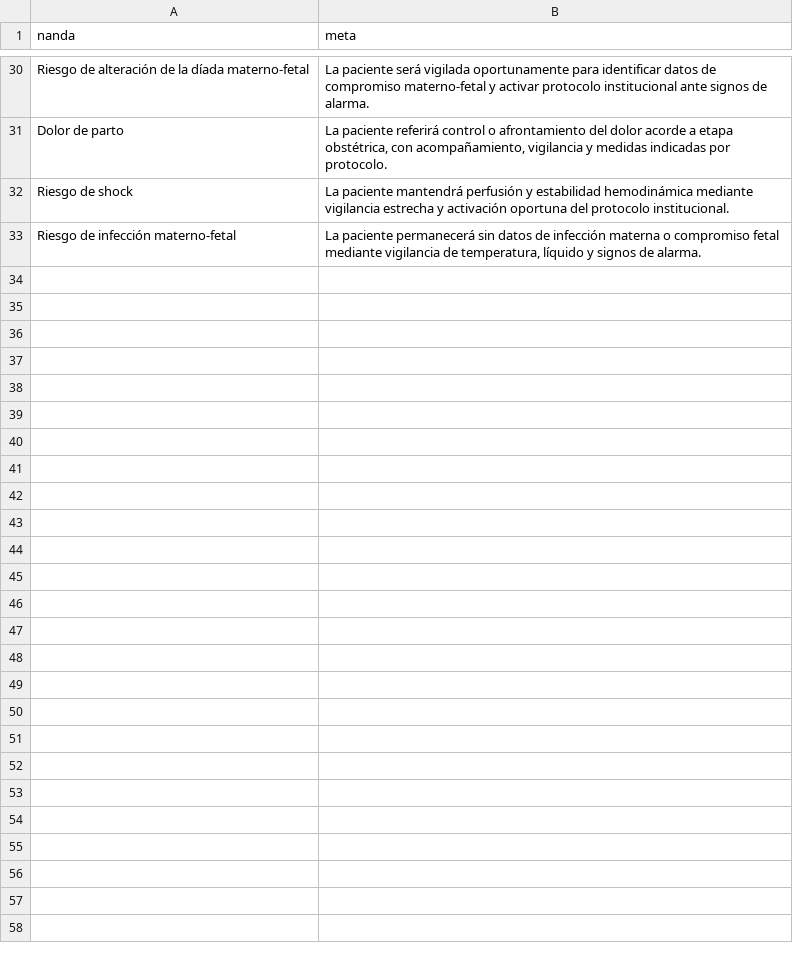
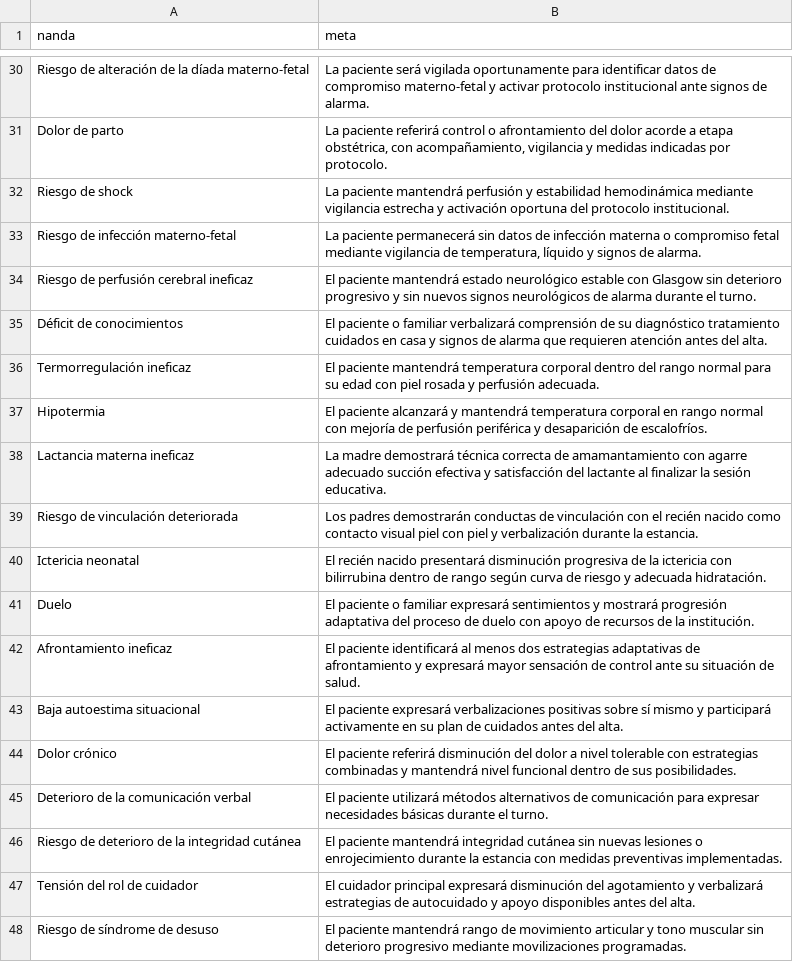
Before and after one commit to kikeimss2105-cpu/kike-nnn, a CSV file: data/metas.csv, drawn as a sheet; only a part is shown, gaps mark what is left out.

```diff
--- a/data/metas.csv
+++ b/data/metas.csv
@@ -33 +33,16 @@ Riesgo de shock,La paciente mantendrá perfusión y estabilidad hemodinámica me
 Riesgo de infección materno-fetal,"La paciente permanecerá sin datos de infección materna o compromiso fetal mediante vigilancia de temperatura, líquido y signos de alarma."
+Riesgo de perfusión cerebral ineficaz,El paciente mantendrá estado neurológico estable con Glasgow sin deterioro progresivo y sin nuevos signos neurológicos de alarma durante el turno.
+Déficit de conocimientos,El paciente o familiar verbalizará comprensión de su diagnóstico tratamiento cuidados en casa y signos de alarma que requieren atención antes del alta.
+Termorregulación ineficaz,El paciente mantendrá temperatura corporal dentro del rango normal para su edad con piel rosada y perfusión adecuada.
+Hipotermia,El paciente alcanzará y mantendrá temperatura corporal en rango normal con mejoría de perfusión periférica y desaparición de escalofríos.
+Lactancia materna ineficaz,La madre demostrará técnica correcta de amamantamiento con agarre adecuado succión efectiva y satisfacción del lactante al finalizar la sesión educativa.
+Riesgo de vinculación deteriorada,Los padres demostrarán conductas de vinculación con el recién nacido como contacto visual piel con piel y verbalización durante la estancia.
+Ictericia neonatal,El recién nacido presentará disminución progresiva de la ictericia con bilirrubina dentro de rango según curva de riesgo y adecuada hidratación.
+Duelo,El paciente o familiar expresará sentimientos y mostrará progresión adaptativa del proceso de duelo con apoyo de recursos de la institución.
+Afrontamiento ineficaz,El paciente identificará al menos dos estrategias adaptativas de afrontamiento y expresará mayor sensación de control ante su situación de salud.
+Baja autoestima situacional,El paciente expresará verbalizaciones positivas sobre sí mismo y participará activamente en su plan de cuidados antes del alta.
+Dolor crónico,El paciente referirá disminución del dolor a nivel tolerable con estrategias combinadas y mantendrá nivel funcional dentro de sus posibilidades.
+Deterioro de la comunicación verbal,El paciente utilizará métodos alternativos de comunicación para expresar necesidades básicas durante el turno.
+Riesgo de deterioro de la integridad cutánea,El paciente mantendrá integridad cutánea sin nuevas lesiones o enrojecimiento durante la estancia con medidas preventivas implementadas.
+Tensión del rol de cuidador,El cuidador principal expresará disminución del agotamiento y verbalizará estrategias de autocuidado y apoyo disponibles antes del alta.
+Riesgo de síndrome de desuso,El paciente mantendrá rango de movimiento articular y tono muscular sin deterioro progresivo mediante movilizaciones programadas.
```
Also changed, not shown: data/enlaces.csv, data/fundamentos.csv, 3 other files.
